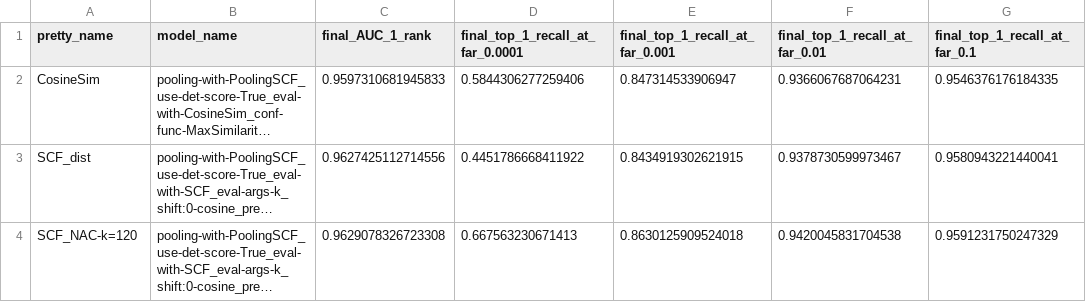
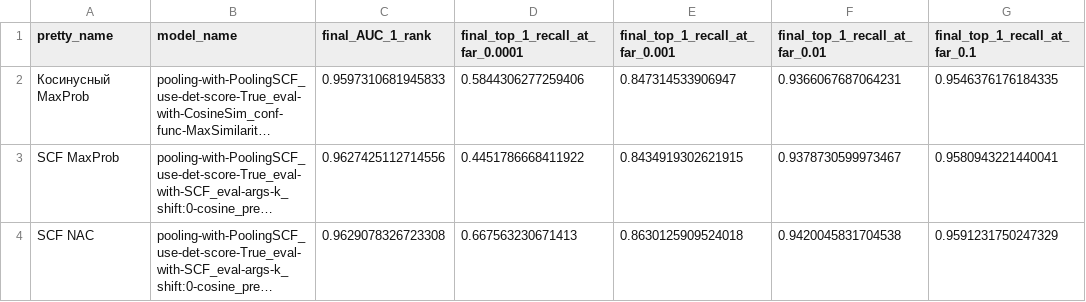
Before and after one commit to vanekek/face_ue, a CSV file: experiments/unc_metrics/IJBC/open_set_identification/open_set_identification.csv, drawn as a sheet; only a part is shown; long unchanged cells end in …; the diff names each change by its address in the sheet, - before the commit and + after, or states it on an @@ line.

```diff
--- a/experiments/unc_metrics/IJBC/open_set_identification/open_set_identification.csv
+++ b/experiments/unc_metrics/IJBC/open_set_identification/open_set_identification.csv
-A2 (pretty_name): CosineSim
+A2 (pretty_name): Косинусный MaxProb
-A3 (pretty_name): SCF_dist
+A3 (pretty_name): SCF MaxProb
-A4 (pretty_name): SCF_NAC-k=120
+A4 (pretty_name): SCF NAC
```
Also changed, not shown: 15 other files.
